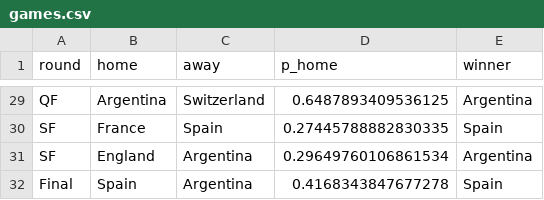
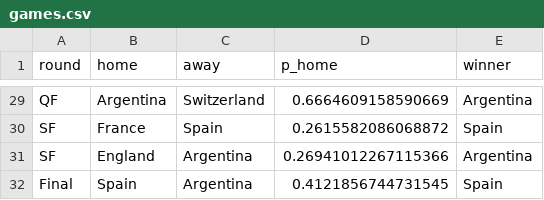
Before and after one commit to Darennesh/World-Cup-2026-Predictor, a CSV file: public/games.csv, drawn as a sheet; only a part is shown, gaps mark what is left out; the diff covers the shown part only; the diff names each change by its address in the sheet, - before the commit and + after, or states it on an @@ line.

```diff
--- a/public/games.csv
+++ b/public/games.csv
-D29 (p_home): 0.6487893409536125
+D29 (p_home): 0.6664609158590669
-D30 (p_home): 0.27445788882830335
+D30 (p_home): 0.2615582086068872
-D31 (p_home): 0.29649760106861534
+D31 (p_home): 0.26941012267115366
-D32 (p_home): 0.4168343847677278
+D32 (p_home): 0.4121856744731545
```
Also changed, not shown: 27 edited cells elsewhere in this file, 3 other files.
